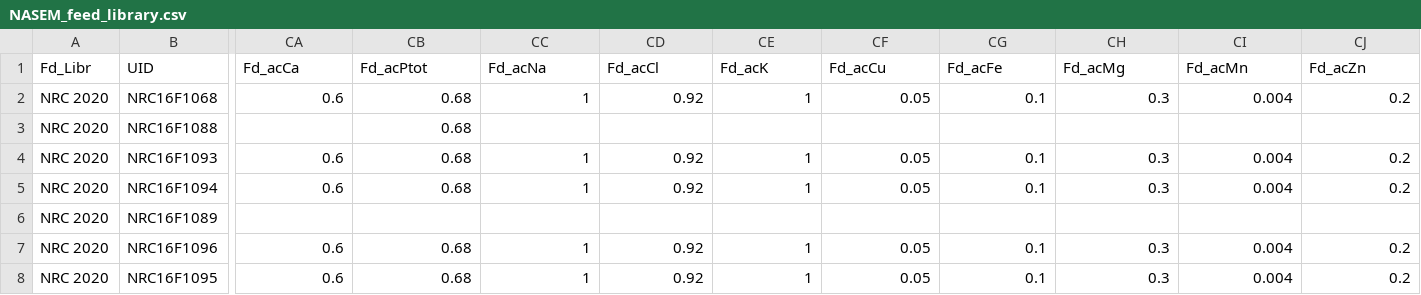
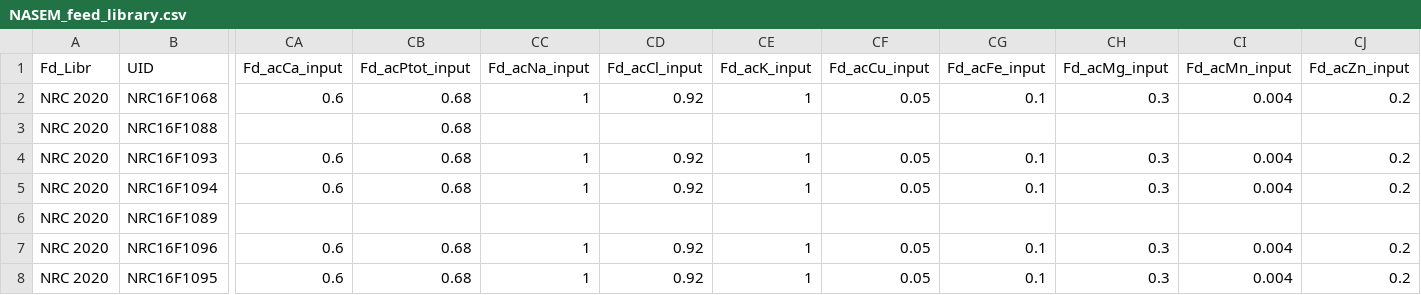
Before and after one commit to CNM-University-of-Guelph/NASEM-Model-Python, a CSV file: src/nasem_dairy/data/feed_library/NASEM_feed_library.csv, drawn as a sheet; only a part is shown, gaps mark what is left out; the diff names each change by its address in the sheet, - before the commit and + after, or states it on an @@ line.

Commit message:
refactor: add " _input" to mineral  values that are adjusted for calves to ensure unique names

```diff
--- a/src/nasem_dairy/data/feed_library/NASEM_feed_library.csv
+++ b/src/nasem_dairy/data/feed_library/NASEM_feed_library.csv
-CA1: Fd_acCa
+CA1: Fd_acCa_input
-CB1: Fd_acPtot
+CB1: Fd_acPtot_input
-CC1: Fd_acNa
+CC1: Fd_acNa_input
-CD1: Fd_acCl
+CD1: Fd_acCl_input
-CE1: Fd_acK
+CE1: Fd_acK_input
-CF1: Fd_acCu
+CF1: Fd_acCu_input
-CG1: Fd_acFe
+CG1: Fd_acFe_input
-CH1: Fd_acMg
+CH1: Fd_acMg_input
-CI1: Fd_acMn
+CI1: Fd_acMn_input
-CJ1: Fd_acZn
+CJ1: Fd_acZn_input
```
Also changed, not shown: 6 other files.
